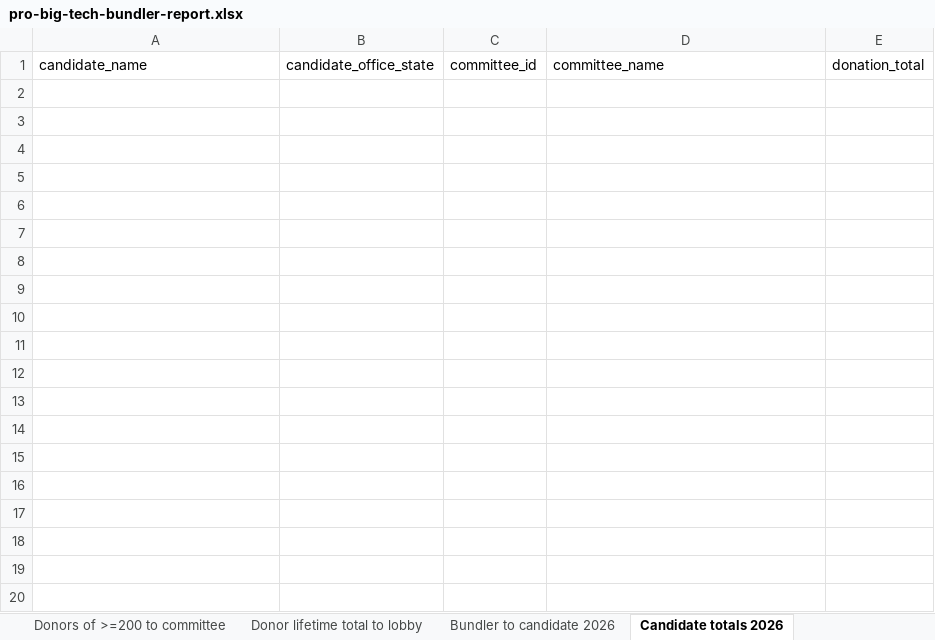
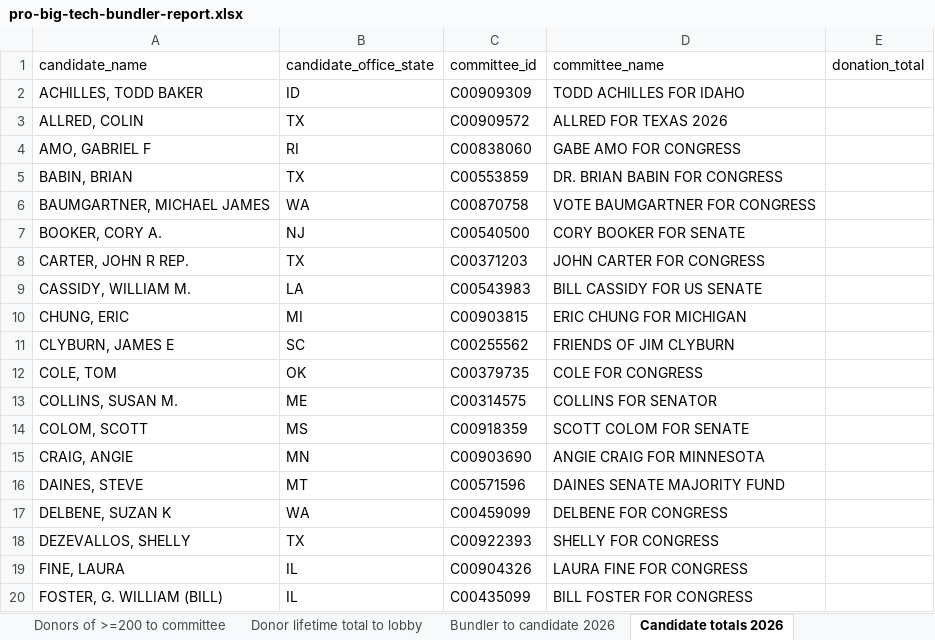
Before and after one commit to JJ-TrackAIPAC/TrackAIPAC, an Excel workbook: reports/pro-big-tech/pro-big-tech-bundler-report.xlsx, sheet Candidate totals 2026, drawn as a sheet; only a part is shown; values as stored, in another font and other column widths than the file's, no borders; table styles not drawn; the diff covers the shown part only; the diff names each change by its address in the sheet, - before the commit and + after, or states it on an @@ line.

```diff
--- a/reports/pro-big-tech/pro-big-tech-bundler-report.xlsx (sheet Candidate totals 2026)
+++ b/reports/pro-big-tech/pro-big-tech-bundler-report.xlsx (sheet Candidate totals 2026)
+row 2: ACHILLES, TODD BAKER | ID | C00909309 | TODD ACHILLES FOR IDAHO
+row 3: ALLRED, COLIN | TX | C00909572 | ALLRED FOR TEXAS 2026
+row 4: AMO, GABRIEL F | RI | C00838060 | GABE AMO FOR CONGRESS
+row 5: BABIN, BRIAN | TX | C00553859 | DR. BRIAN BABIN FOR CONGRESS
+row 6: BAUMGARTNER, MICHAEL JAMES | WA | C00870758 | VOTE BAUMGARTNER FOR CONGRESS
+row 7: BOOKER, CORY A. | NJ | C00540500 | CORY BOOKER FOR SENATE
+row 8: CARTER, JOHN R REP. | TX | C00371203 | JOHN CARTER FOR CONGRESS
+row 9: CASSIDY, WILLIAM M. | LA | C00543983 | BILL CASSIDY FOR US SENATE
+row 10: CHUNG, ERIC | MI | C00903815 | ERIC CHUNG FOR MICHIGAN
+row 11: CLYBURN, JAMES E | SC | C00255562 | FRIENDS OF JIM CLYBURN
+row 12: COLE, TOM | OK | C00379735 | COLE FOR CONGRESS
+row 13: COLLINS, SUSAN M. | ME | C00314575 | COLLINS FOR SENATOR
+row 14: COLOM, SCOTT | MS | C00918359 | SCOTT COLOM FOR SENATE
+row 15: CRAIG, ANGIE | MN | C00903690 | ANGIE CRAIG FOR MINNESOTA
+row 16: DAINES, STEVE | MT | C00571596 | DAINES SENATE MAJORITY FUND
+row 17: DELBENE, SUZAN K | WA | C00459099 | DELBENE FOR CONGRESS
+row 18: DEZEVALLOS, SHELLY | TX | C00922393 | SHELLY FOR CONGRESS
+row 19: FINE, LAURA | IL | C00904326 | LAURA FINE FOR CONGRESS
+row 20: FOSTER, G. WILLIAM (BILL) | IL | C00435099 | BILL FOSTER FOR CONGRESS
```
Also changed, not shown: 48 added rows elsewhere in this sheet, sheet Donor lifetime total to lobby, sheet Donors of >=200 to committee, sheet Bundler to candidate 2026, sheet Bundler to candidate lifetime, sheet Candidate Committee Info, sheet Totals from bundlers lifetime, 1 more sheet, reports/pro-big-tech/pro-big-tech-disbursement-report.xlsx, reports/pro-big-tech/pro-big-tech-donors-report.xlsx, 28 other files.
